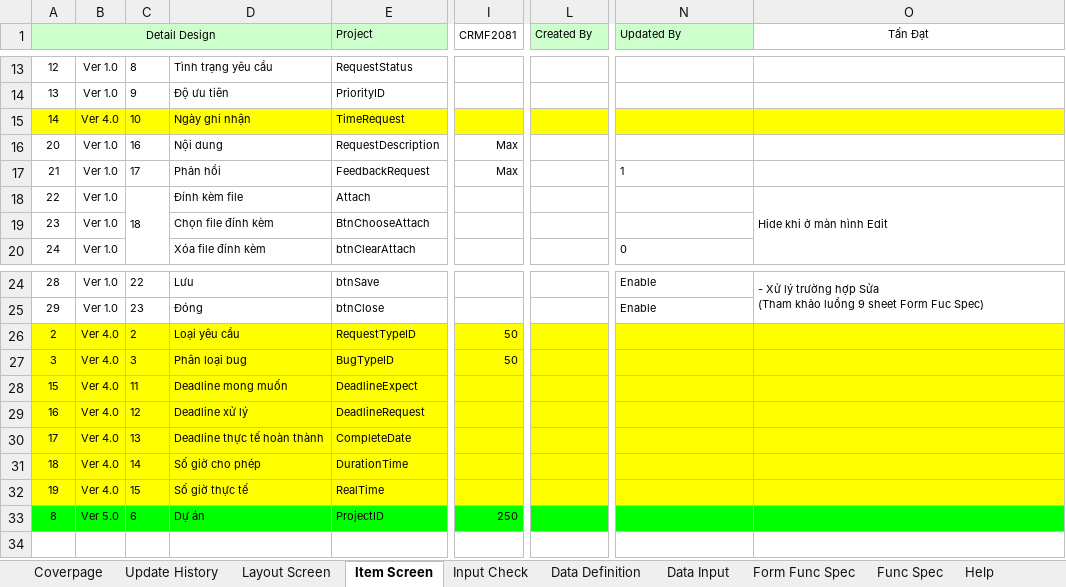
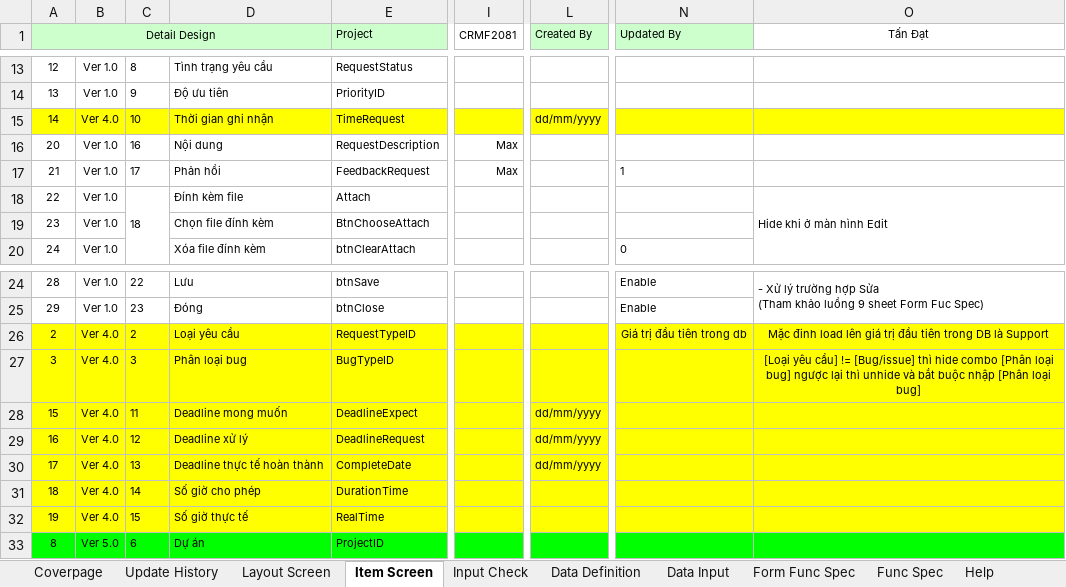
Before and after one commit to ASOFT-Solution/asoft-test-svn, an Excel workbook: 2018/CRM/03_DetailDesign/CRMF2081_Cap nhat yeu cau.xlsx, sheet Item Screen, drawn as a sheet; only a part is shown, gaps mark what is left out; values as stored, in another font and other column widths than the file's, no borders; the diff names each change by its address in the sheet, - before the commit and + after, or states it on an @@ line.

```diff
--- a/2018/CRM/03_DetailDesign/CRMF2081_Cap nhat yeu cau.xlsx (sheet Item Screen)
+++ b/2018/CRM/03_DetailDesign/CRMF2081_Cap nhat yeu cau.xlsx (sheet Item Screen)
-D15: Ngày ghi nhận
+D15: Thời gian ghi nhận
-L15 (Created By): (empty)
+L15 (Created By): dd/mm/yyyy
-I26:I27 (CRMF2081): 50
+I26:I27 (CRMF2081): (empty)
-N26 (Updated By): (empty)
+N26 (Updated By): Giá trị đầu tiên trong db
-O26 (Tấn Đạt): (empty)
+O26 (Tấn Đạt): Mặc đinh load lên giá trị đầu tiên trong DB là Support
-O27 (Tấn Đạt): (empty)
+O27 (Tấn Đạt): [Loại yêu cầu] != [Bug/issue] thì hide combo [Phân loại bug] ngược lại thì unhide và bắt buộc nhập [Phân loại bug]
-L28:L30 (Created By): (empty)
+L28:L30 (Created By): dd/mm/yyyy
-I33 (CRMF2081): 250
+I33 (CRMF2081): (empty)
```
Also changed, not shown: sheet Data Input, sheet Input Check, sheet Form Func Spec, charts or pictures, 2018/CRM/03_DetailDesign/CRMF2080_Danh muc yeu cau.xlsx, 2018/CRM/03_DetailDesign/CRMF2082_Xem chi tiet yeu cau.xlsx, 17 other files.
